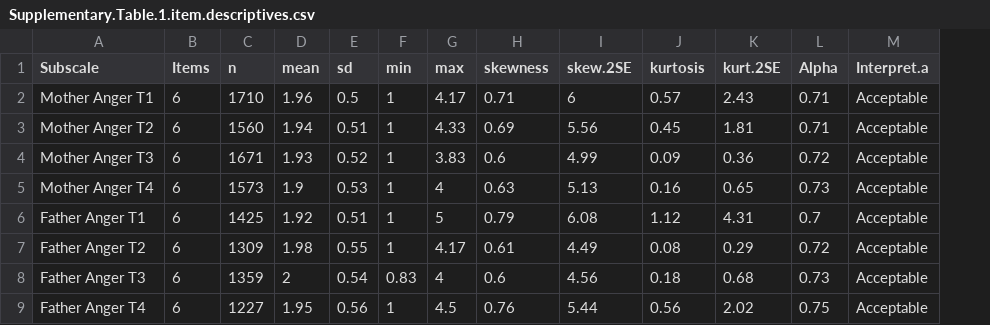
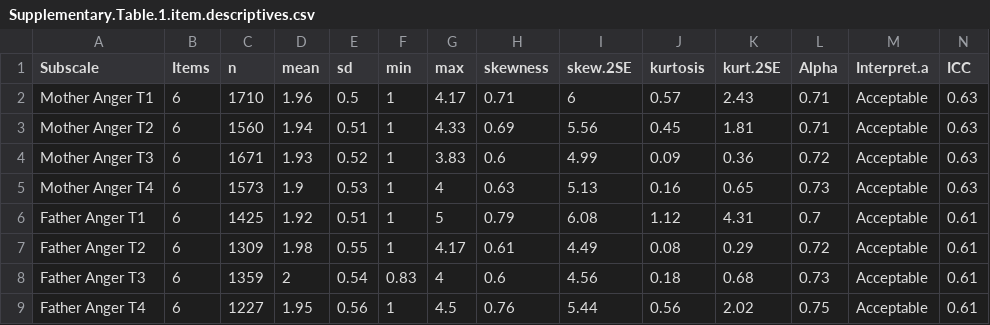
Before and after one commit to cjvanlissa/involvement_quant_qual, a CSV file: Supplementary.Table.1.item.descriptives.csv, drawn as a sheet; only a part is shown; the diff names each change by its address in the sheet, - before the commit and + after, or states it on an @@ line.

```diff
--- a/Supplementary.Table.1.item.descriptives.csv
+++ b/Supplementary.Table.1.item.descriptives.csv
+column N (ICC), rows 2-9: 0.63 | 0.63 | 0.63 | 0.63 | 0.61 | 0.61 | 0.61 | 0.61
```
Also changed, not shown: 3 other files.
